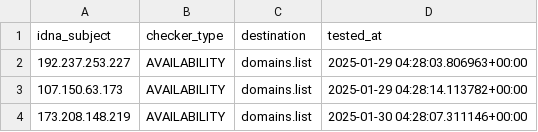
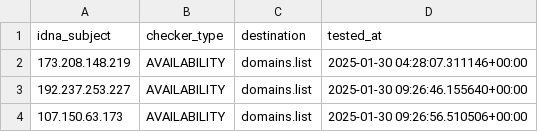
Before and after one commit to Ultimate-Hosts-Blacklist/Mitchell_Krog_Snooping_IPS, a CSV file: .pyfunceble/inactive.csv, drawn as a sheet.

```diff
--- a/.pyfunceble/inactive.csv
+++ b/.pyfunceble/inactive.csv
@@ -1,4 +1,4 @@
 idna_subject,checker_type,destination,tested_at
-192.237.253.227,AVAILABILITY,domains.list,2025-01-29 04:28:03.806963+00:00
-107.150.63.173,AVAILABILITY,domains.list,2025-01-29 04:28:14.113782+00:00
 173.208.148.219,AVAILABILITY,domains.list,2025-01-30 04:28:07.311146+00:00
+192.237.253.227,AVAILABILITY,domains.list,2025-01-30 09:26:46.155640+00:00
+107.150.63.173,AVAILABILITY,domains.list,2025-01-30 09:26:56.510506+00:00
```
Also changed, not shown: 6 other files.
